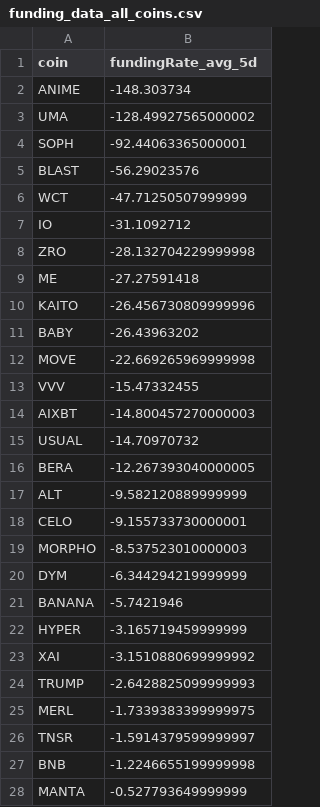
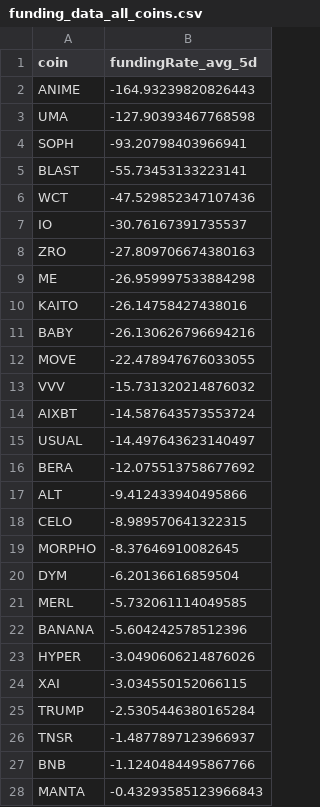
Before and after one commit to traders-ark/hyperliquid-carry-screener, a CSV file: funding_data_all_coins.csv, drawn as a sheet.

```diff
--- a/funding_data_all_coins.csv
+++ b/funding_data_all_coins.csv
@@ -1,28 +1,28 @@
 coin,fundingRate_avg_5d
-ANIME,-148.303734
-UMA,-128.49927565000002
-SOPH,-92.44063365000001
-BLAST,-56.29023576
-WCT,-47.71250507999999
-IO,-31.1092712
-ZRO,-28.132704229999998
-ME,-27.27591418
-KAITO,-26.456730809999996
-BABY,-26.43963202
-MOVE,-22.669265969999998
-VVV,-15.47332455
-AIXBT,-14.800457270000003
-USUAL,-14.70970732
-BERA,-12.267393040000005
-ALT,-9.582120889999999
-CELO,-9.155733730000001
-MORPHO,-8.537523010000003
-DYM,-6.344294219999999
-BANANA,-5.7421946
-HYPER,-3.165719459999999
-XAI,-3.1510880699999992
-TRUMP,-2.6428825099999993
-MERL,-1.7339383399999975
-TNSR,-1.5914379599999997
-BNB,-1.2246655199999998
-MANTA,-0.527793649999999
+ANIME,-164.93239820826443
+UMA,-127.90393467768598
+SOPH,-93.20798403966941
+BLAST,-55.73453133223141
+WCT,-47.529852347107436
+IO,-30.76167391735537
+ZRO,-27.809706674380163
+ME,-26.959997533884298
+KAITO,-26.14758427438016
+BABY,-26.130626796694216
+MOVE,-22.478947676033055
+VVV,-15.731320214876032
+AIXBT,-14.587643573553724
+USUAL,-14.497643623140497
+BERA,-12.075513758677692
+ALT,-9.412433940495866
+CELO,-8.989570641322315
+MORPHO,-8.37646910082645
+DYM,-6.20136616859504
+MERL,-5.732061114049585
+BANANA,-5.604242578512396
+HYPER,-3.0490606214876026
+XAI,-3.034550152066115
+TRUMP,-2.5305446380165284
+TNSR,-1.4877897123966937
+BNB,-1.1240484495867766
+MANTA,-0.43293585123966843
```
Also changed, not shown: 1 other file.
